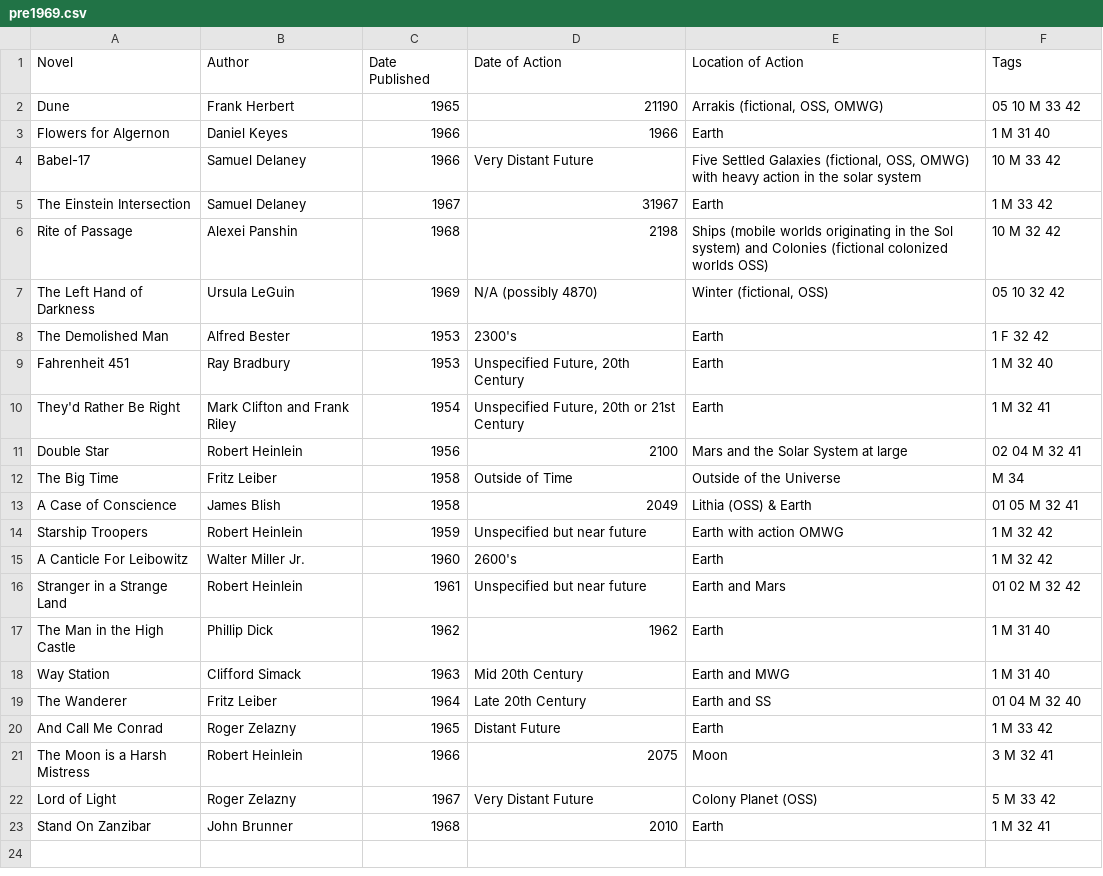
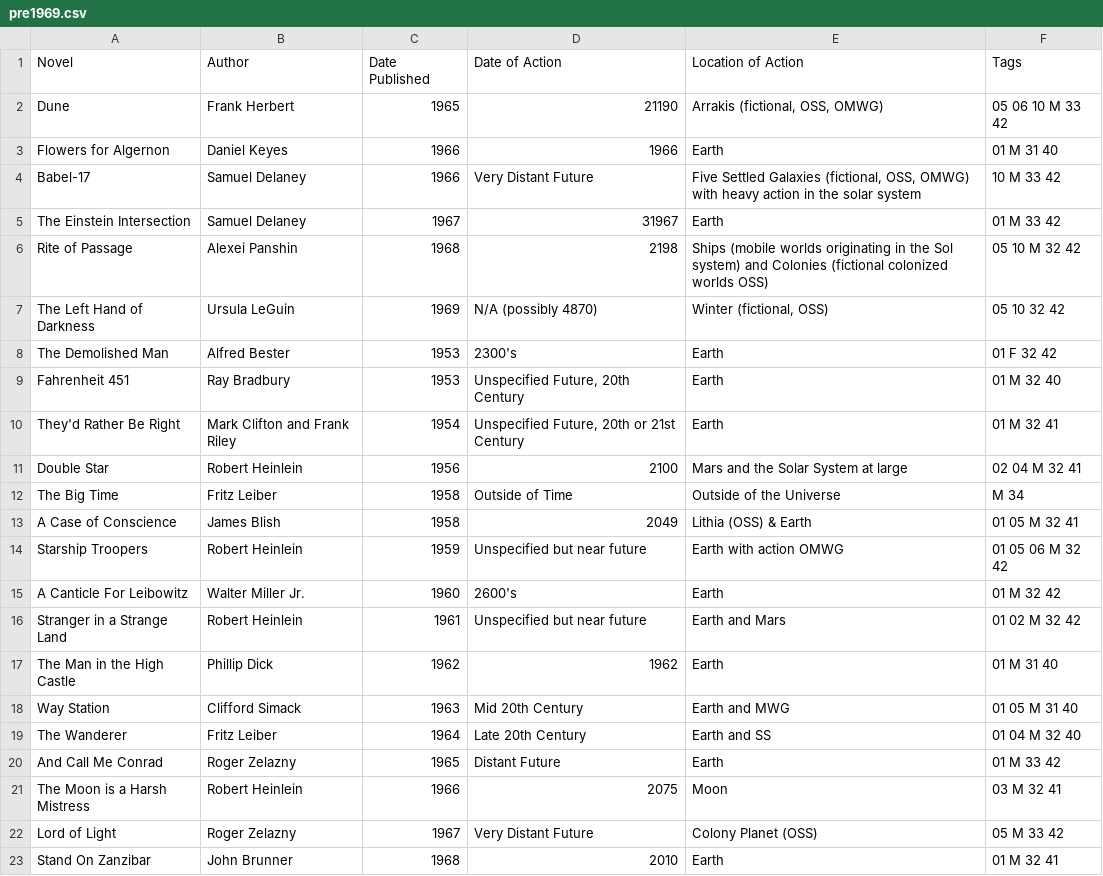
Before and after one commit to jsil/SciFi-Visualization, a CSV file: SciFiVis/data/pre1969.csv, drawn as a sheet.

```diff
--- a/SciFiVis/data/pre1969.csv
+++ b/SciFiVis/data/pre1969.csv
@@ -1,11 +1,11 @@
 Novel,Author,Date Published,Date of Action,Location of Action,Tags
-Dune,Frank Herbert,1965,21190,"Arrakis (fictional, OSS, OMWG)",05 10 M 33 42
-Flowers for Algernon,Daniel Keyes,1966,1966,Earth,1 M 31 40
+Dune,Frank Herbert,1965,21190,"Arrakis (fictional, OSS, OMWG)",05 06 10 M 33 42
+Flowers for Algernon,Daniel Keyes,1966,1966,Earth,01 M 31 40
 Babel-17,Samuel Delaney,1966,Very Distant Future,"Five Settled Galaxies (fictional, OSS, OMWG) with heavy action in the solar system",10 M 33 42
-The Einstein Intersection,Samuel Delaney,1967,31967,Earth,1 M 33 42
-Rite of Passage,Alexei Panshin,1968,2198,Ships (mobile worlds originating in the Sol system) and Colonies (fictional colonized worlds OSS),10 M 32 42
+The Einstein Intersection,Samuel Delaney,1967,31967,Earth,01 M 33 42
+Rite of Passage,Alexei Panshin,1968,2198,Ships (mobile worlds originating in the Sol system) and Colonies (fictional colonized worlds OSS),05 10 M 32 42
 The Left Hand of Darkness,Ursula LeGuin,1969,N/A (possibly 4870),"Winter (fictional, OSS)",05 10 32 42
-The Demolished Man,Alfred Bester,1953,2300's,Earth,1 F 32 42
-Fahrenheit 451,Ray Bradbury,1953,"Unspecified Future, 20th Century",Earth,1 M 32 40
-They'd Rather Be Right,Mark Clifton and Frank Riley,1954,"Unspecified Future, 20th or 21st Century",Earth,1 M 32 41
+The Demolished Man,Alfred Bester,1953,2300's,Earth,01 F 32 42
+Fahrenheit 451,Ray Bradbury,1953,"Unspecified Future, 20th Century",Earth,01 M 32 40
+They'd Rather Be Right,Mark Clifton and Frank Riley,1954,"Unspecified Future, 20th or 21st Century",Earth,01 M 32 41
 Double Star,Robert Heinlein,1956,2100,Mars and the Solar System at large,02 04 M 32 41
@@ -13,11 +13,11 @@ The Big Time,Fritz Leiber,1958,Outside of Time,Outside of the Universe,M 34
 A Case of Conscience,James Blish,1958,2049,Lithia (OSS) & Earth,01 05 M 32 41
-Starship Troopers,Robert Heinlein,1959,Unspecified but near future,Earth with action OMWG,1 M 32 42
-A Canticle For Leibowitz,Walter Miller Jr.,1960,2600's,Earth,1 M 32 42
+Starship Troopers,Robert Heinlein,1959,Unspecified but near future,Earth with action OMWG,01 05 06 M 32 42
+A Canticle For Leibowitz,Walter Miller Jr.,1960,2600's,Earth,01 M 32 42
 Stranger in a Strange Land,Robert Heinlein,1961,Unspecified but near future,Earth and Mars,01 02 M 32 42
-The Man in the High Castle,Phillip Dick,1962,1962,Earth,1 M 31 40
-Way Station,Clifford Simack,1963,Mid 20th Century,Earth and MWG,1 M 31 40
+The Man in the High Castle,Phillip Dick,1962,1962,Earth,01 M 31 40
+Way Station,Clifford Simack,1963,Mid 20th Century,Earth and MWG,01 05 M 31 40
 The Wanderer,Fritz Leiber,1964,Late 20th Century,Earth and SS,01 04 M 32 40
-And Call Me Conrad,Roger Zelazny,1965,Distant Future,Earth,1 M 33 42
-The Moon is a Harsh Mistress,Robert Heinlein,1966,2075,Moon,3 M 32 41
-Lord of Light,Roger Zelazny,1967,Very Distant Future,Colony Planet (OSS),5 M 33 42
-Stand On Zanzibar,John Brunner,1968,2010,Earth,1 M 32 41
+And Call Me Conrad,Roger Zelazny,1965,Distant Future,Earth,01 M 33 42
+The Moon is a Harsh Mistress,Robert Heinlein,1966,2075,Moon,03 M 32 41
+Lord of Light,Roger Zelazny,1967,Very Distant Future,Colony Planet (OSS),05 M 33 42
+Stand On Zanzibar,John Brunner,1968,2010,Earth,01 M 32 41
```
Also changed, not shown: SciFiVis/data/post1969.csv, SciFiVis/data/post1990.csv, 14 other files.
